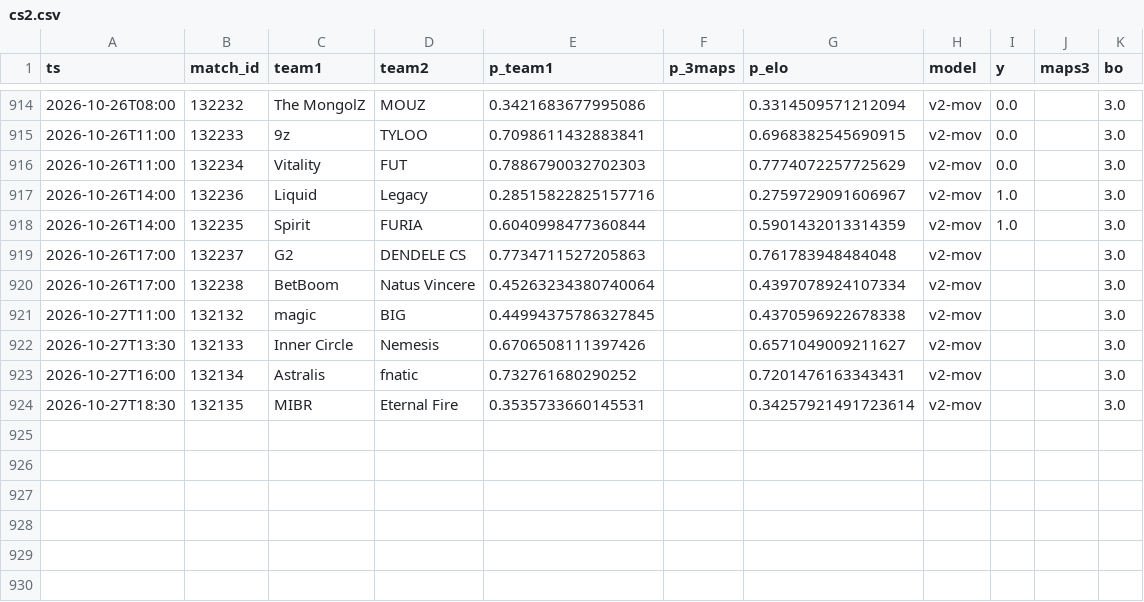
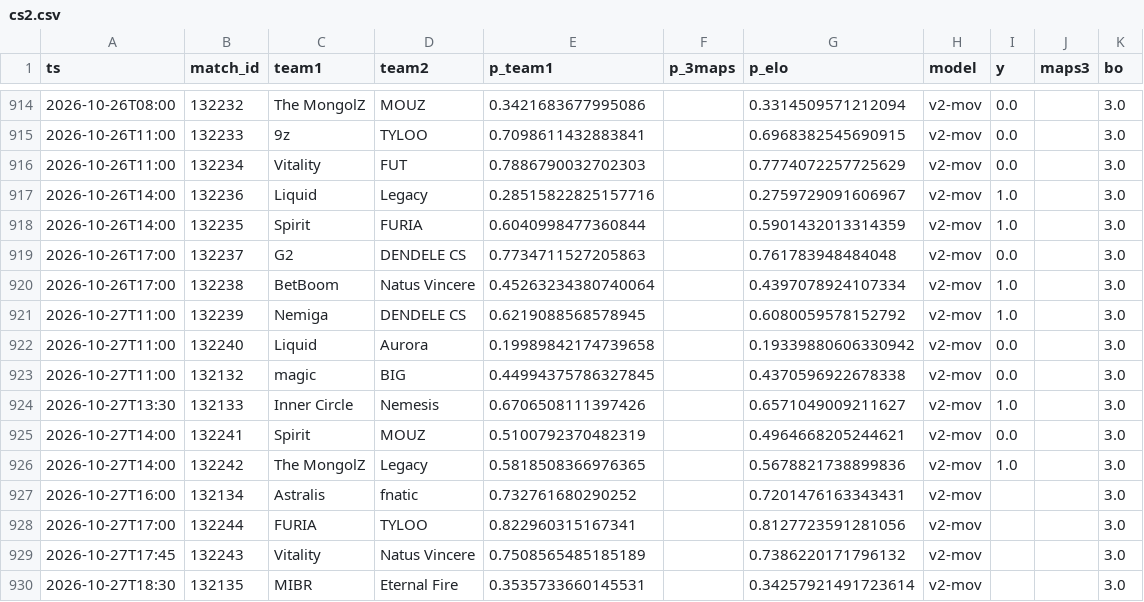
Before and after one commit to azcal/forecasting-lab, a CSV file: data/cs2.csv, drawn as a sheet; only a part is shown, gaps mark what is left out.

```diff
--- a/data/cs2.csv
+++ b/data/cs2.csv
@@ -918,7 +918,13 @@ ts,match_id,team1,team2,p_team1,p_3maps,p_elo,model,y,maps3,bo
 2026-10-26T14:00,132235,Spirit,FURIA,0.6040998477360844,,0.5901432013314359,v2-mov,1.0,,3.0
-2026-10-26T17:00,132237,G2,DENDELE CS,0.7734711527205863,,0.761783948484048,v2-mov,,,3.0
-2026-10-26T17:00,132238,BetBoom,Natus Vincere,0.45263234380740064,,0.4397078924107334,v2-mov,,,3.0
-2026-10-27T11:00,132132,magic,BIG,0.44994375786327845,,0.4370596922678338,v2-mov,,,3.0
-2026-10-27T13:30,132133,Inner Circle,Nemesis,0.6706508111397426,,0.6571049009211627,v2-mov,,,3.0
+2026-10-26T17:00,132237,G2,DENDELE CS,0.7734711527205863,,0.761783948484048,v2-mov,0.0,,3.0
+2026-10-26T17:00,132238,BetBoom,Natus Vincere,0.45263234380740064,,0.4397078924107334,v2-mov,1.0,,3.0
+2026-10-27T11:00,132239,Nemiga,DENDELE CS,0.6219088568578945,,0.6080059578152792,v2-mov,1.0,,3.0
+2026-10-27T11:00,132240,Liquid,Aurora,0.19989842174739658,,0.19339880606330942,v2-mov,0.0,,3.0
+2026-10-27T11:00,132132,magic,BIG,0.44994375786327845,,0.4370596922678338,v2-mov,0.0,,3.0
+2026-10-27T13:30,132133,Inner Circle,Nemesis,0.6706508111397426,,0.6571049009211627,v2-mov,1.0,,3.0
+2026-10-27T14:00,132241,Spirit,MOUZ,0.5100792370482319,,0.4964668205244621,v2-mov,0.0,,3.0
+2026-10-27T14:00,132242,The MongolZ,Legacy,0.5818508366976365,,0.5678821738899836,v2-mov,1.0,,3.0
 2026-10-27T16:00,132134,Astralis,fnatic,0.732761680290252,,0.7201476163343431,v2-mov,,,3.0
+2026-10-27T17:00,132244,FURIA,TYLOO,0.822960315167341,,0.8127723591281056,v2-mov,,,3.0
+2026-10-27T17:45,132243,Vitality,Natus Vincere,0.7508565485185189,,0.7386220171796132,v2-mov,,,3.0
 2026-10-27T18:30,132135,MIBR,Eternal Fire,0.3535733660145531,,0.34257921491723614,v2-mov,,,3.0
```
Also changed, not shown: data/mma.csv, data/nba.csv, 5 other files.
